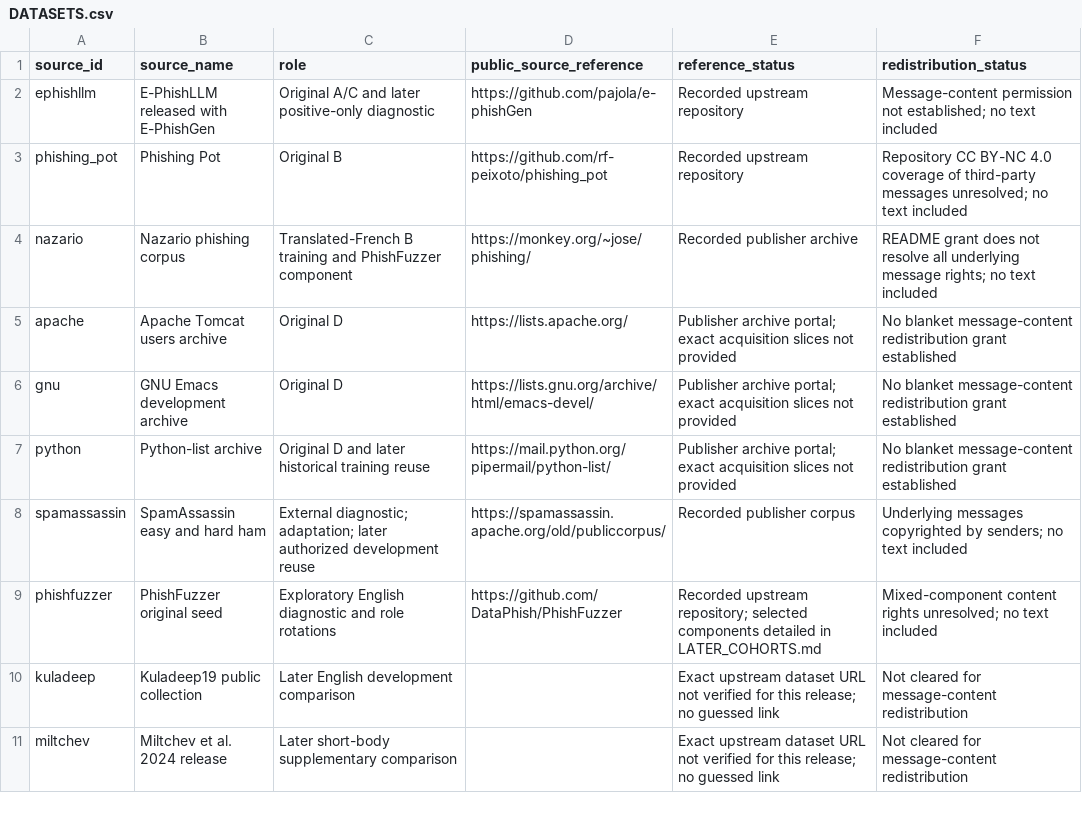
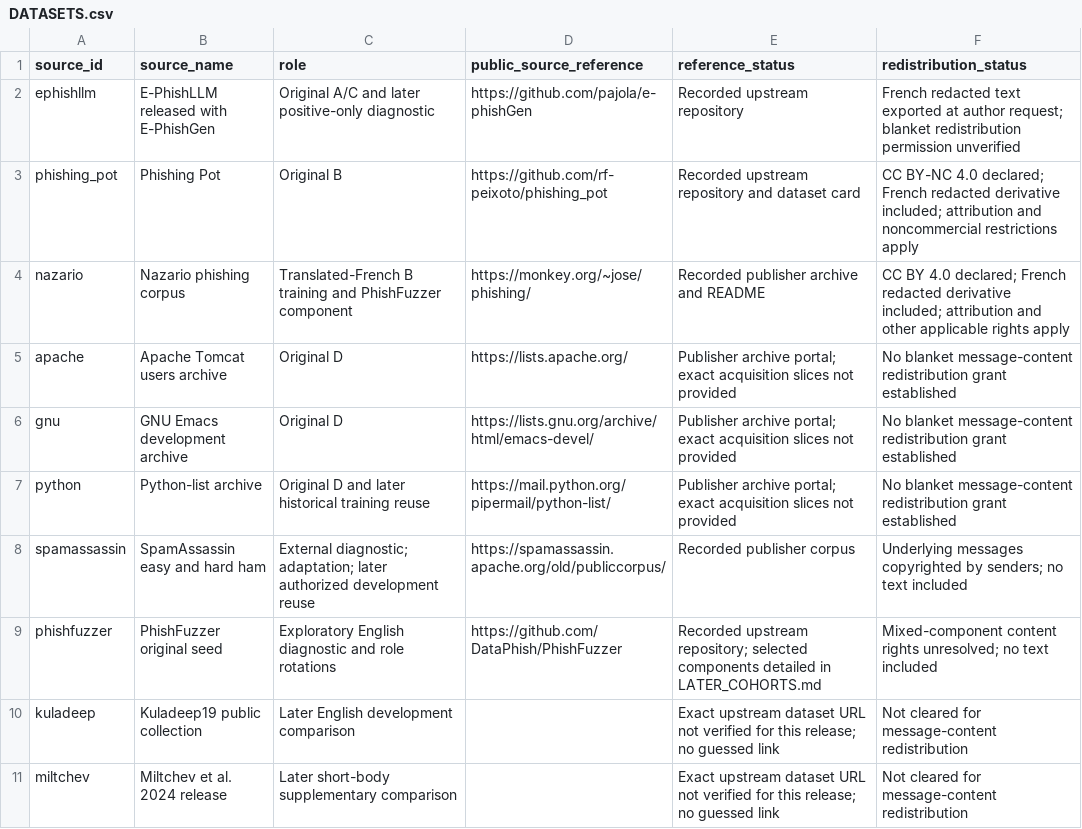
Before and after one commit to cbassono/Bachris-Phishing-Dataset-Documentation, a CSV file: DATASETS.csv, drawn as a sheet; only a part is shown.

Commit message:
Document downloadable redacted French CSV: DATASETS.csv

```diff
--- a/DATASETS.csv
+++ b/DATASETS.csv
@@ -1,5 +1,5 @@
 source_id,source_name,role,public_source_reference,reference_status,redistribution_status
-ephishllm,E-PhishLLM released with E-PhishGen,Original A/C and later positive-only diagnostic,https://github.com/pajola/e-phishGen,Recorded upstream repository,Message-content permission not established; no text included
-phishing_pot,Phishing Pot,Original B,https://github.com/rf-peixoto/phishing_pot,Recorded upstream repository,Repository CC BY-NC 4.0 coverage of third-party messages unresolved; no text included
-nazario,Nazario phishing corpus,Translated-French B training and PhishFuzzer component,https://monkey.org/~jose/phishing/,Recorded publisher archive,README grant does not resolve all underlying message rights; no text included
+ephishllm,E-PhishLLM released with E-PhishGen,Original A/C and later positive-only diagnostic,https://github.com/pajola/e-phishGen,Recorded upstream repository,French redacted text exported at author request; blanket redistribution permission unverified
+phishing_pot,Phishing Pot,Original B,https://github.com/rf-peixoto/phishing_pot,Recorded upstream repository and dataset card,CC BY-NC 4.0 declared; French redacted derivative included; attribution and noncommercial restrictions apply
+nazario,Nazario phishing corpus,Translated-French B training and PhishFuzzer component,https://monkey.org/~jose/phishing/,Recorded publisher archive and README,CC BY 4.0 declared; French redacted derivative included; attribution and other applicable rights apply
 apache,Apache Tomcat users archive,Original D,https://lists.apache.org/,Publisher archive portal; exact acquisition slices not provided,No blanket message-content redistribution grant established
```
